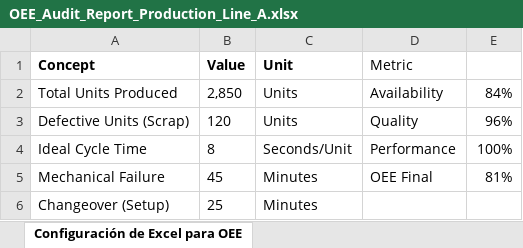
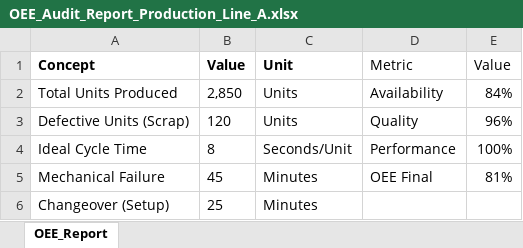
Before and after one commit to batizia2-ui/Automotive-Efficiency-Analytics, an Excel workbook: OEE_Audit_Report_Production_Line_A.xlsx, sheet OEE_Report, drawn as a sheet; values as stored, in another font and other column widths than the file's, no borders; table styles not drawn; the diff names each change by its address in the sheet, - before the commit and + after, or states it on an @@ line.

Commit message:
Update: Replace with formatted OEE table

```diff
--- a/OEE_Audit_Report_Production_Line_A.xlsx (sheet OEE_Report)
+++ b/OEE_Audit_Report_Production_Line_A.xlsx (sheet OEE_Report)
-sheet tab: Configuración de Excel para OEE
+sheet tab: OEE_Report
-E1: (empty)
+E1: Value
```
